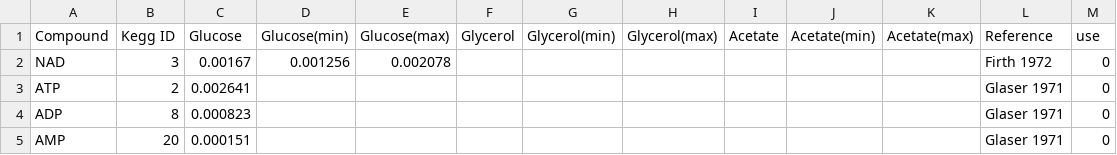
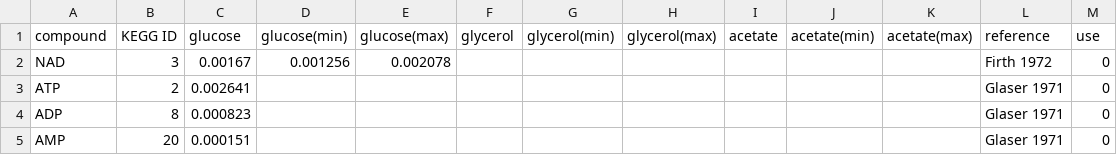
Before and after one commit to eladnoor/milo-lab, a CSV file: data/thermodynamics/compound_abundance.csv, drawn as a sheet; only a part is shown.

Commit message:
implementing a new thermodynamic analysis method that plots a contour of the required redox potential as a function of pH and ATP/ADP.

```diff
--- a/data/thermodynamics/compound_abundance.csv
+++ b/data/thermodynamics/compound_abundance.csv
@@ -1,2 +1,2 @@
-"Compound","Kegg ID","Glucose","Glucose(min)","Glucose(max)","Glycerol","Glycerol(min)","Glycerol(max)","Acetate","Acetate(min)","Acetate(max)","Reference","use"
+"compound","KEGG ID","glucose","glucose(min)","glucose(max)","glycerol","glycerol(min)","glycerol(max)","acetate","acetate(min)","acetate(max)","reference","use"
 "NAD",3,0.00167,0.001256,0.002078,,,,,,,"Firth 1972",0
```
Also changed, not shown: 10 other files.
